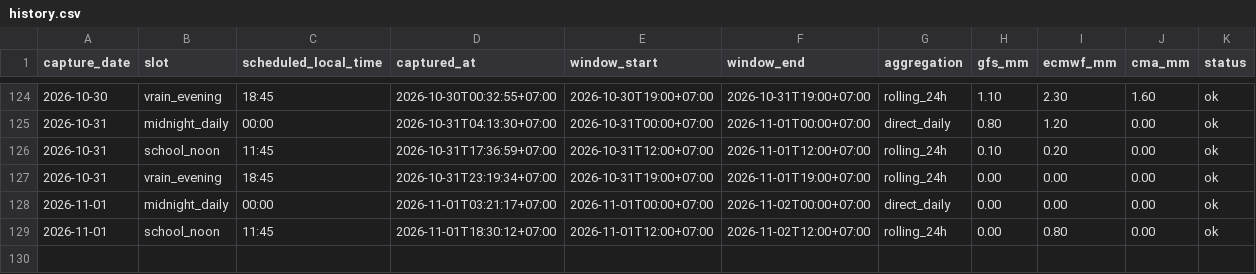
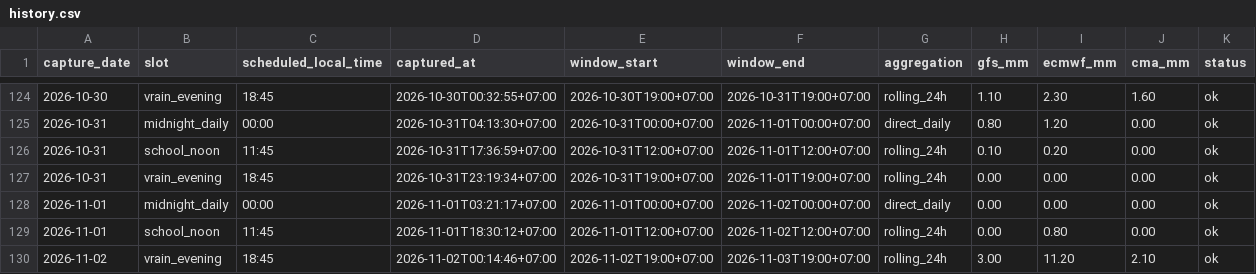
Before and after one commit to rainexplorers/fpt-danang, a CSV file: data/history.csv, drawn as a sheet; only a part is shown, gaps mark what is left out; the diff names each change by its address in the sheet, - before the commit and + after, or states it on an @@ line.

```diff
--- a/data/history.csv
+++ b/data/history.csv
+row 130: 2026-11-02 | vrain_evening | 18:45 | 2026-11-02T00:14:46+07:00 | 2026-11-02T19:00+07:00 | 2026-11-03T19:00+07:00 | rolling_24h | 3.00 | 11.20 | 2.10 | ok
```
Also changed, not shown: 2 other files.
